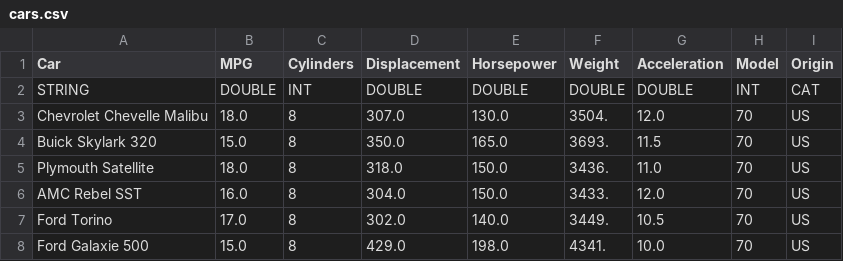
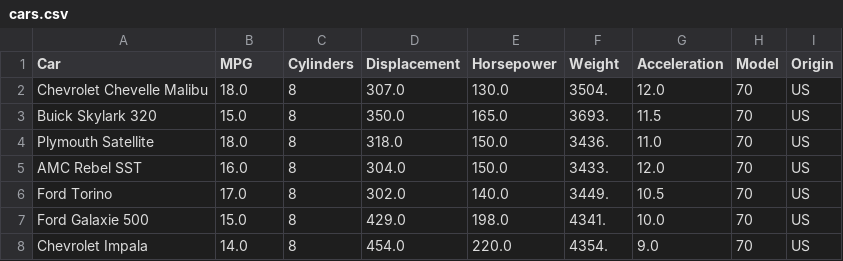
Before and after one commit to Spek7ro/Pyspark-ETL, a CSV file: cars.csv, drawn as a sheet; only a part is shown; the shorter side is filled out with more unchanged rows; the diff names each change by its address in the sheet, - before the commit and + after, or states it on an @@ line.

```diff
--- a/cars.csv
+++ b/cars.csv
-row 2: STRING | DOUBLE | INT | DOUBLE | DOUBLE | DOUBLE | DOUBLE | INT | CAT
```
Also changed, not shown: 1 other file.
